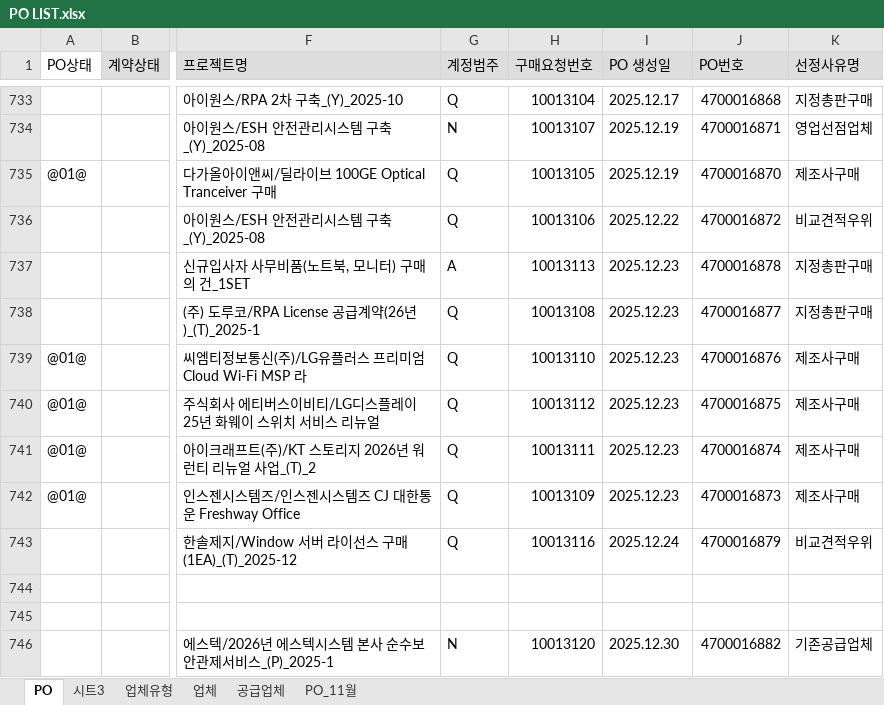
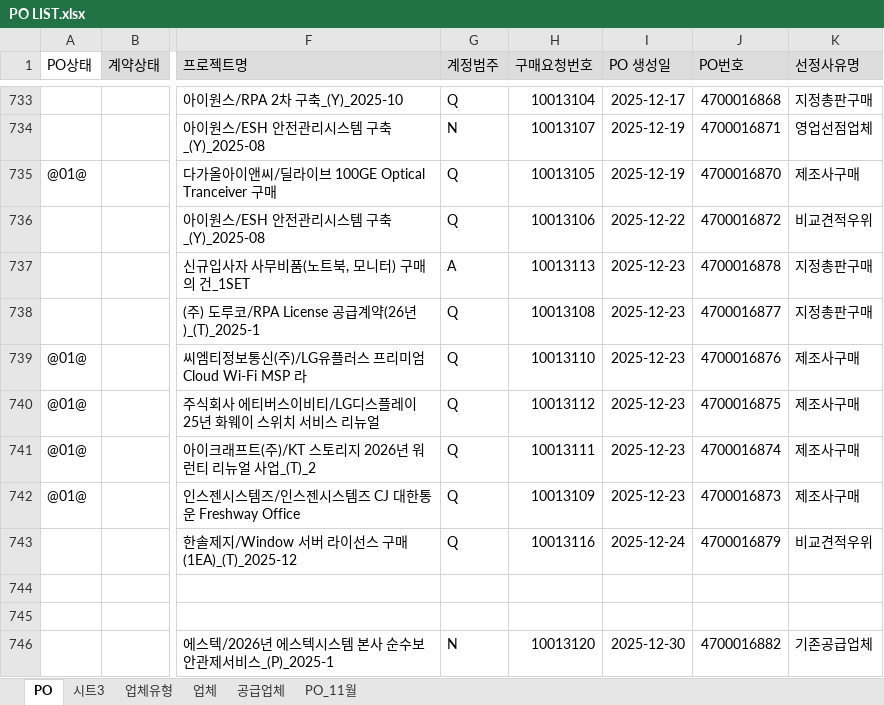
Before and after one commit to HANSOLPNSIT/HANSOL-PNS, an Excel workbook: PO LIST.xlsx, sheet PO, drawn as a sheet; only a part is shown, gaps mark what is left out; values as stored, in another font and other column widths than the file's, no borders; charts and pictures and conditional formats not drawn; the diff covers the shown part only; the diff names each change by its address in the sheet, - before the commit and + after, or states it on an @@ line.

```diff
--- a/PO LIST.xlsx (sheet PO)
+++ b/PO LIST.xlsx (sheet PO)
-I733 (PO 생성일): 2025.12.17
+I733 (PO 생성일): 2025-12-17
-I734:I735 (PO 생성일): 2025.12.19
+I734:I735 (PO 생성일): 2025-12-19
-I736 (PO 생성일): 2025.12.22
+I736 (PO 생성일): 2025-12-22
-I737:I742 (PO 생성일): 2025.12.23
+I737:I742 (PO 생성일): 2025-12-23
-I743 (PO 생성일): 2025.12.24
+I743 (PO 생성일): 2025-12-24
-I746 (PO 생성일): 2025.12.30
+I746 (PO 생성일): 2025-12-30
```
Also changed, not shown: 26 edited cells elsewhere in this sheet.
